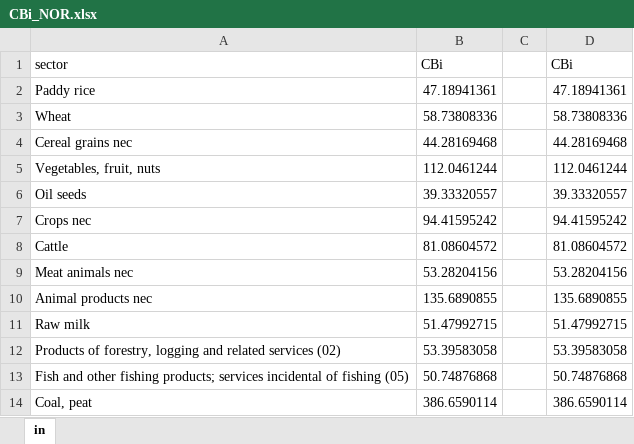
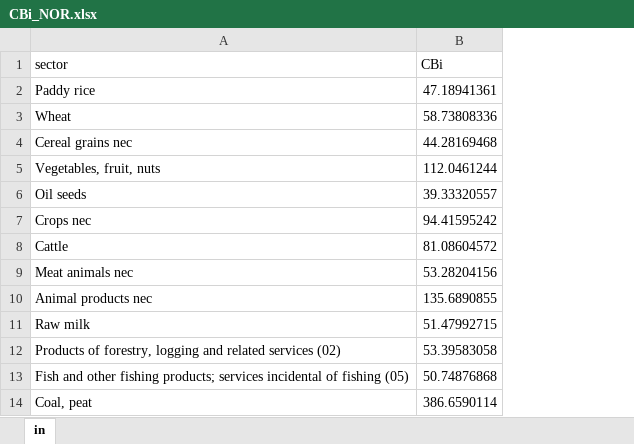
Before and after one commit to bertineram/TEP4222_Project, an Excel workbook: Data/CBi_NOR.xlsx, sheet in, drawn as a sheet; only a part is shown; values as stored, in another font and other column widths than the file's, no borders; the diff names each change by its address in the sheet, - before the commit and + after, or states it on an @@ line.

```diff
--- a/Data/CBi_NOR.xlsx (sheet in)
+++ b/Data/CBi_NOR.xlsx (sheet in)
-column C, empty
-column D (CBi), rows 2-14: 47.18941361 | 58.73808336 | 44.28169468 | 112.0461244 | 39.33320557 | 94.41595242 | 81.08604572 | 53.28204156 | 135.6890855 | 51.47992715 | 53.39583058 | 50.74876868 | 386.6590114
```
Also changed, not shown: 1 other file.
